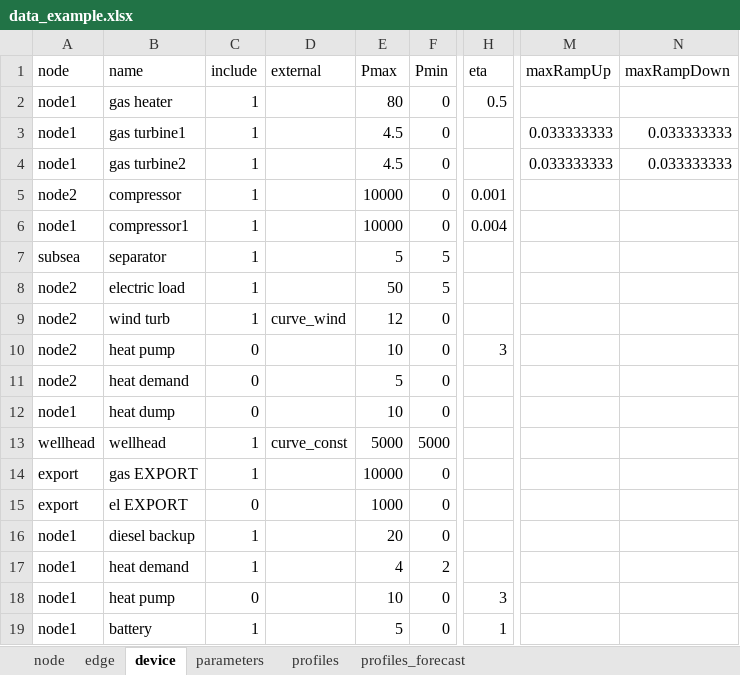
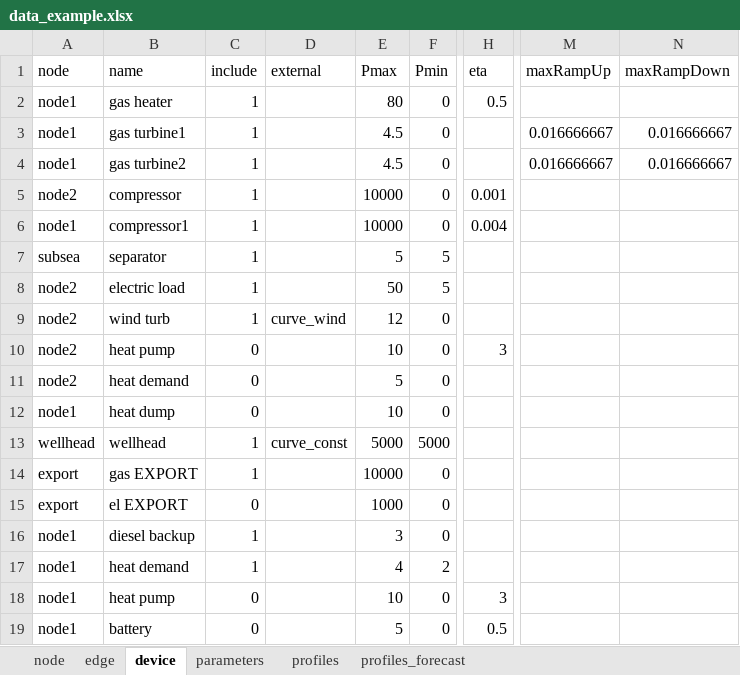
Before and after one commit to oogeso/oogeso, an Excel workbook: data_example.xlsx, sheet device, drawn as a sheet; only a part is shown, gaps mark what is left out; values as stored, in another font and other column widths than the file's, no borders; the diff names each change by its address in the sheet, - before the commit and + after, or states it on an @@ line.

```diff
--- a/data_example.xlsx (sheet device)
+++ b/data_example.xlsx (sheet device)
-M3:M4 (maxRampUp): 0.033333333
+M3:M4 (maxRampUp): 0.016666667
-N3:N4 (maxRampDown): 0.033333333
+N3:N4 (maxRampDown): 0.016666667
-E16 (Pmax): 20
+E16 (Pmax): 3
-C19 (include): 1
+C19 (include): 0
-H19 (eta): 1
+H19 (eta): 0.5
```
Also changed, not shown: sheet profiles, sheet profiles_forecast, 3 other files.
